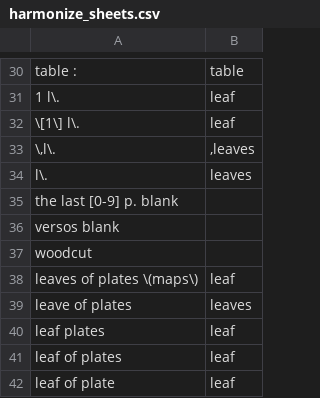
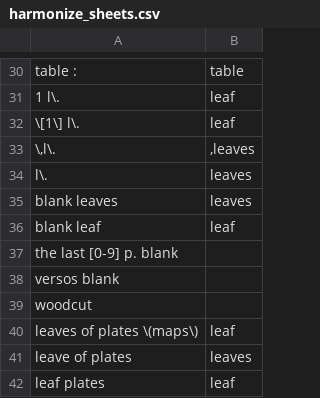
Before and after one commit to COMHIS/bibliographica, a CSV file: inst/extdata/harmonize_sheets.csv, drawn as a sheet; only a part is shown, gaps mark what is left out; the shorter side is filled out with more unchanged rows; the diff names each change by its address in the sheet, - before the commit and + after, or states it on an @@ line.

```diff
--- a/inst/extdata/harmonize_sheets.csv
+++ b/inst/extdata/harmonize_sheets.csv
+row 35: blank leaves | leaves
+row 36: blank leaf | leaf
```
Also changed, not shown: 5 other files.
